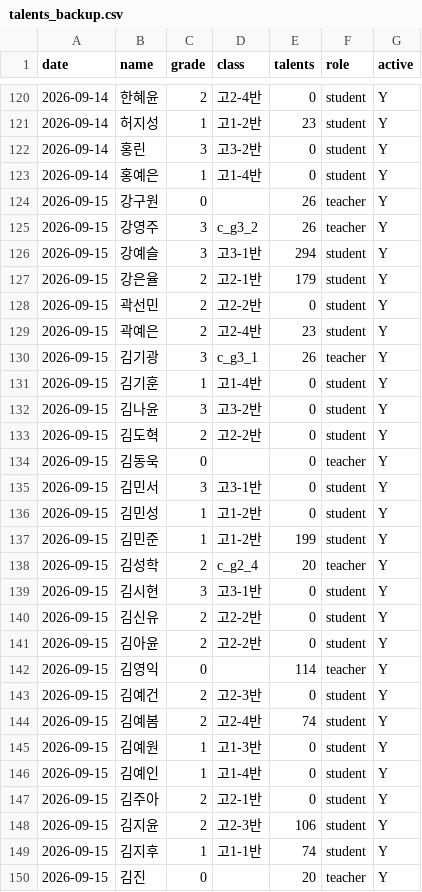
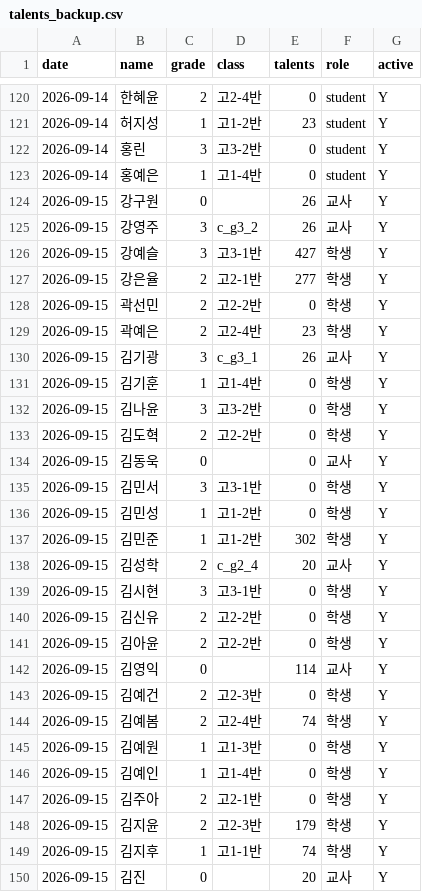
Before and after one commit to sohn0356-git/Highlight, a CSV file: backup/talents_backup.csv, drawn as a sheet; only a part is shown, gaps mark what is left out; the diff covers the shown part only.

```diff
--- a/backup/talents_backup.csv
+++ b/backup/talents_backup.csv
@@ -123,28 +123,28 @@
 2026-09-14,홍예은,1,고1-4반,0,student,Y
-2026-09-15,강구원,0,,26,teacher,Y
-2026-09-15,강영주,3,c_g3_2,26,teacher,Y
-2026-09-15,강예슬,3,고3-1반,294,student,Y
-2026-09-15,강은율,2,고2-1반,179,student,Y
-2026-09-15,곽선민,2,고2-2반,0,student,Y
-2026-09-15,곽예은,2,고2-4반,23,student,Y
-2026-09-15,김기광,3,c_g3_1,26,teacher,Y
-2026-09-15,김기훈,1,고1-4반,0,student,Y
-2026-09-15,김나윤,3,고3-2반,0,student,Y
-2026-09-15,김도혁,2,고2-2반,0,student,Y
-2026-09-15,김동욱,0,,0,teacher,Y
-2026-09-15,김민서,3,고3-1반,0,student,Y
-2026-09-15,김민성,1,고1-2반,0,student,Y
-2026-09-15,김민준,1,고1-2반,199,student,Y
-2026-09-15,김성학,2,c_g2_4,20,teacher,Y
-2026-09-15,김시현,3,고3-1반,0,student,Y
-2026-09-15,김신유,2,고2-2반,0,student,Y
-2026-09-15,김아윤,2,고2-2반,0,student,Y
-2026-09-15,김영익,0,,114,teacher,Y
-2026-09-15,김예건,2,고2-3반,0,student,Y
-2026-09-15,김예봄,2,고2-4반,74,student,Y
-2026-09-15,김예원,1,고1-3반,0,student,Y
-2026-09-15,김예인,1,고1-4반,0,student,Y
-2026-09-15,김주아,2,고2-1반,0,student,Y
-2026-09-15,김지윤,2,고2-3반,106,student,Y
-2026-09-15,김지후,1,고1-1반,74,student,Y
-2026-09-15,김진,0,,20,teacher,Y
+2026-09-15,강구원,0,,26,교사,Y
+2026-09-15,강영주,3,c_g3_2,26,교사,Y
+2026-09-15,강예슬,3,고3-1반,427,학생,Y
+2026-09-15,강은율,2,고2-1반,277,학생,Y
+2026-09-15,곽선민,2,고2-2반,0,학생,Y
+2026-09-15,곽예은,2,고2-4반,23,학생,Y
+2026-09-15,김기광,3,c_g3_1,26,교사,Y
+2026-09-15,김기훈,1,고1-4반,0,학생,Y
+2026-09-15,김나윤,3,고3-2반,0,학생,Y
+2026-09-15,김도혁,2,고2-2반,0,학생,Y
+2026-09-15,김동욱,0,,0,교사,Y
+2026-09-15,김민서,3,고3-1반,0,학생,Y
+2026-09-15,김민성,1,고1-2반,0,학생,Y
+2026-09-15,김민준,1,고1-2반,302,학생,Y
+2026-09-15,김성학,2,c_g2_4,20,교사,Y
+2026-09-15,김시현,3,고3-1반,0,학생,Y
+2026-09-15,김신유,2,고2-2반,0,학생,Y
+2026-09-15,김아윤,2,고2-2반,0,학생,Y
+2026-09-15,김영익,0,,114,교사,Y
+2026-09-15,김예건,2,고2-3반,0,학생,Y
+2026-09-15,김예봄,2,고2-4반,74,학생,Y
+2026-09-15,김예원,1,고1-3반,0,학생,Y
+2026-09-15,김예인,1,고1-4반,0,학생,Y
+2026-09-15,김주아,2,고2-1반,0,학생,Y
+2026-09-15,김지윤,2,고2-3반,179,학생,Y
+2026-09-15,김지후,1,고1-1반,74,학생,Y
+2026-09-15,김진,0,,20,교사,Y
```
Also changed, not shown: 104 edited cells elsewhere in this file, 11 other files.
